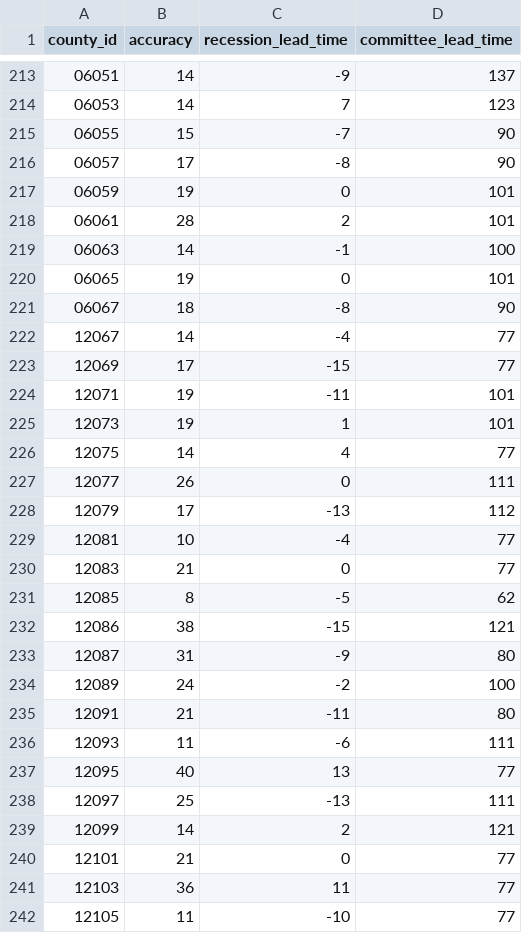
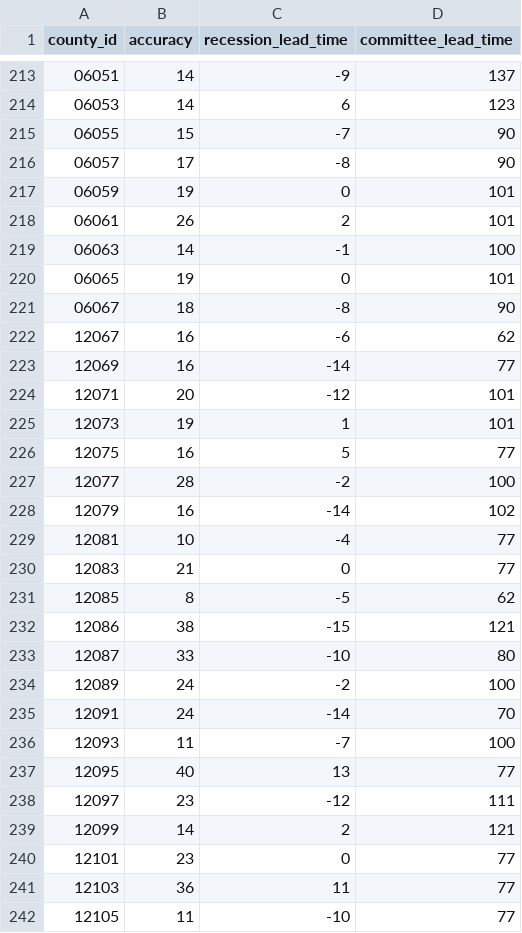
Before and after one commit to markgsheppard/SahmRule, a CSV file: data-source/map-data/map-data-aggregated.csv, drawn as a sheet; only a part is shown, gaps mark what is left out; the diff covers the shown part only.

```diff
--- a/data-source/map-data/map-data-aggregated.csv
+++ b/data-source/map-data/map-data-aggregated.csv
@@ -213,3 +213,3 @@ county_id,accuracy,recession_lead_time,committee_lead_time
 06051,14,-9,137
-06053,14,7,123
+06053,14,6,123
 06055,15,-7,90
@@ -217,3 +217,3 @@ county_id,accuracy,recession_lead_time,committee_lead_time
 06059,19,0,101
-06061,28,2,101
+06061,26,2,101
 06063,14,-1,100
@@ -221,9 +221,9 @@ county_id,accuracy,recession_lead_time,committee_lead_time
 06067,18,-8,90
-12067,14,-4,77
-12069,17,-15,77
-12071,19,-11,101
+12067,16,-6,62
+12069,16,-14,77
+12071,20,-12,101
 12073,19,1,101
-12075,14,4,77
-12077,26,0,111
-12079,17,-13,112
+12075,16,5,77
+12077,28,-2,100
+12079,16,-14,102
 12081,10,-4,77
@@ -232,10 +232,10 @@ county_id,accuracy,recession_lead_time,committee_lead_time
 12086,38,-15,121
-12087,31,-9,80
+12087,33,-10,80
 12089,24,-2,100
-12091,21,-11,80
-12093,11,-6,111
+12091,24,-14,70
+12093,11,-7,100
 12095,40,13,77
-12097,25,-13,111
+12097,23,-12,111
 12099,14,2,121
-12101,21,0,77
+12101,23,0,77
 12103,36,11,77
```
Also changed, not shown: 2 added rows, 2 removed rows and 98 edited cells elsewhere in this file, data-source/tool-data/USEPUINDXD.csv, 13 other files.
